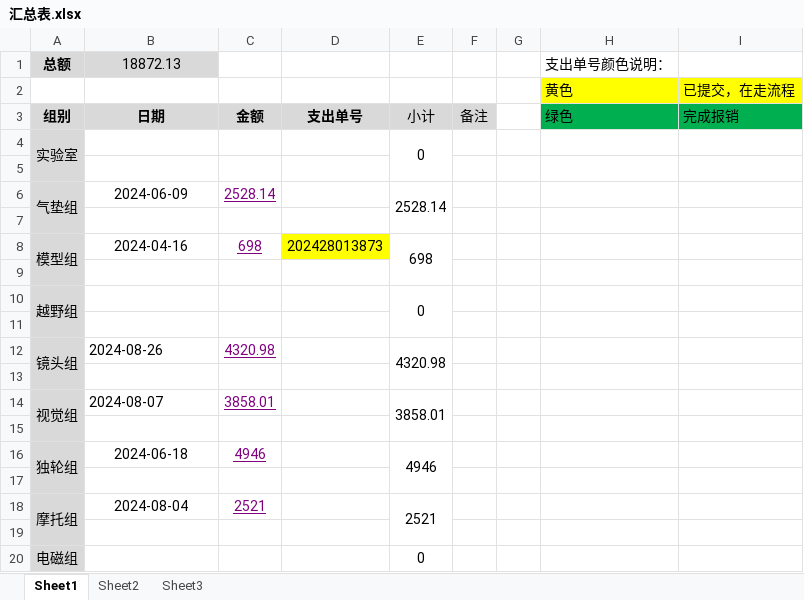
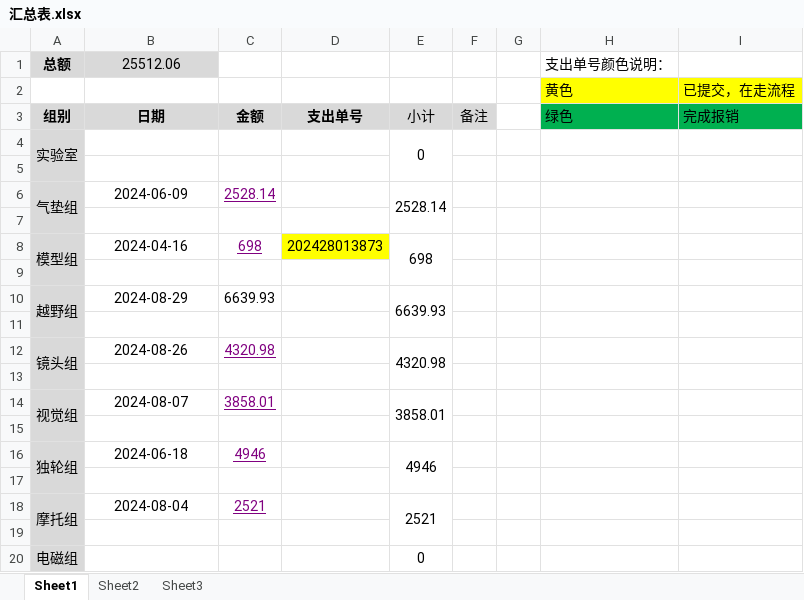
Before and after one commit to xhao79/smartcar_2024, an Excel workbook: expense/汇总表.xlsx, sheet Sheet1, drawn as a sheet; values as stored, in another font and other column widths than the file's, no borders; removed rows and columns are numbered as before the commit, all else as after; the diff names each change by its address in the sheet, - before the commit and + after, or states it on an @@ line.

Commit message:
越野组的金额

```diff
--- a/expense/汇总表.xlsx (sheet Sheet1)
+++ b/expense/汇总表.xlsx (sheet Sheet1)
-B1: 18872.13
+B1: 25512.06
-row 10: 越野组 |  |  |  | 0
+row 10: 越野组 | 2024-08-29 | 6639.93 |  | 6639.93
-B12 alignment: left
+B12 alignment: center
-B14 alignment: left
+B14 alignment: center
```
